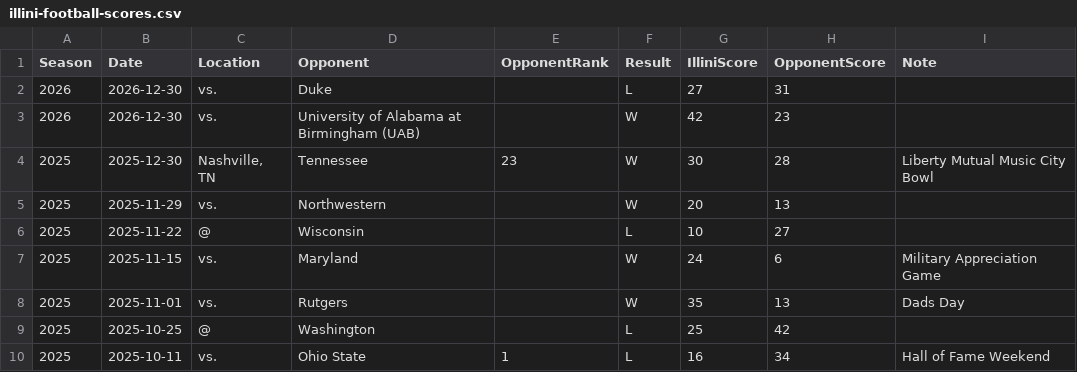
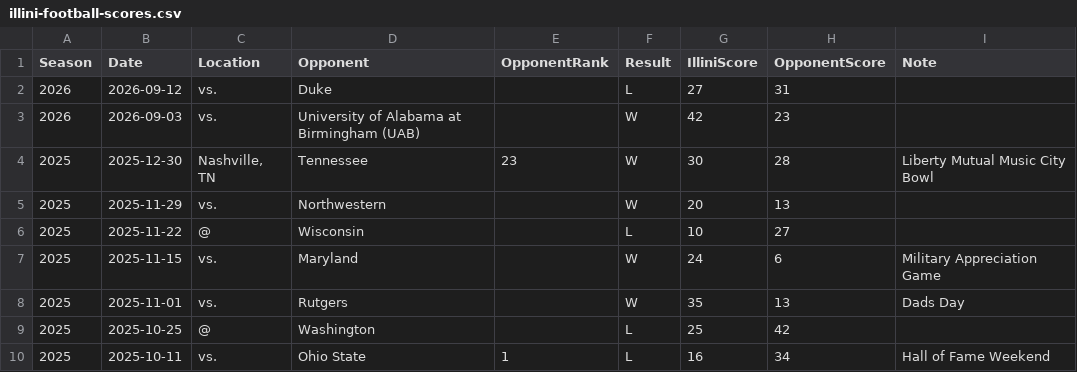
Before and after one commit to wadefagen/datasets, a CSV file: illini-football/illini-football-scores.csv, drawn as a sheet; only a part is shown.

Commit message:
Fix football game dates

```diff
--- a/illini-football/illini-football-scores.csv
+++ b/illini-football/illini-football-scores.csv
@@ -1,4 +1,4 @@
 Season,Date,Location,Opponent,OpponentRank,Result,IlliniScore,OpponentScore,Note
-2026,2026-12-30,vs.,Duke,,L,27,31,
-2026,2026-12-30,vs.,University of Alabama at Birmingham (UAB),,W,42,23,
+2026,2026-09-12,vs.,Duke,,L,27,31,
+2026,2026-09-03,vs.,University of Alabama at Birmingham (UAB),,W,42,23,
 2025,2025-12-30,"Nashville, TN",Tennessee,23,W,30,28,Liberty Mutual Music City Bowl
```
